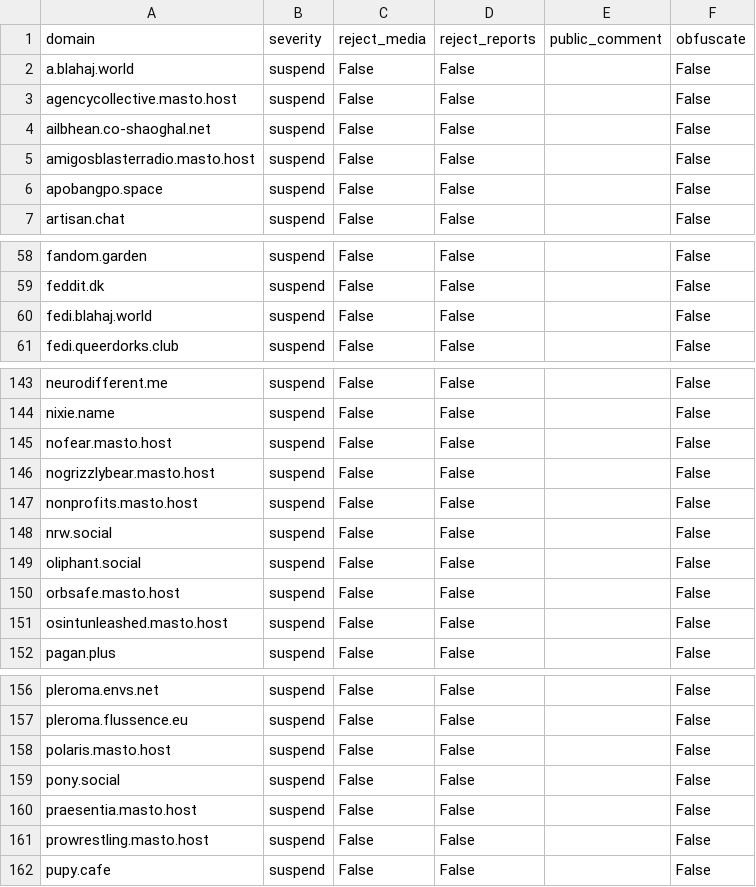
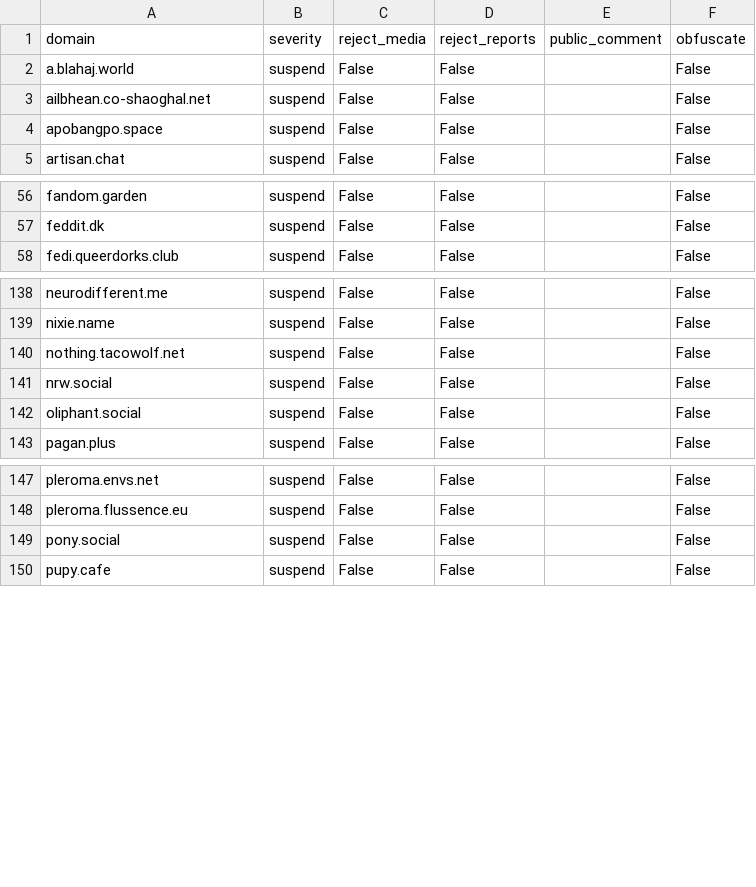
Before and after one commit to kromonos/fedi-health, a CSV file: _unified_tier0_blocklist.csv, drawn as a sheet; only a part is shown, gaps mark what is left out; the diff covers the shown part only.

```diff
--- a/_unified_tier0_blocklist.csv
+++ b/_unified_tier0_blocklist.csv
@@ -2,5 +2,3 @@ domain,severity,reject_media,reject_reports,public_comment,obfuscate
 a.blahaj.world,suspend,False,False,,False
-agencycollective.masto.host,suspend,False,False,,False
 ailbhean.co-shaoghal.net,suspend,False,False,,False
-amigosblasterradio.masto.host,suspend,False,False,,False
 apobangpo.space,suspend,False,False,,False
@@ -59,3 +57,2 @@ fandom.garden,suspend,False,False,,False
 feddit.dk,suspend,False,False,,False
-fedi.blahaj.world,suspend,False,False,,False
 fedi.queerdorks.club,suspend,False,False,,False
@@ -144,9 +139,5 @@ neurodifferent.me,suspend,False,False,,False
 nixie.name,suspend,False,False,,False
-nofear.masto.host,suspend,False,False,,False
-nogrizzlybear.masto.host,suspend,False,False,,False
-nonprofits.masto.host,suspend,False,False,,False
+nothing.tacowolf.net,suspend,False,False,,False
 nrw.social,suspend,False,False,,False
 oliphant.social,suspend,False,False,,False
-orbsafe.masto.host,suspend,False,False,,False
-osintunleashed.masto.host,suspend,False,False,,False
 pagan.plus,suspend,False,False,,False
@@ -157,6 +148,3 @@ pleroma.envs.net,suspend,False,False,,False
 pleroma.flussence.eu,suspend,False,False,,False
-polaris.masto.host,suspend,False,False,,False
 pony.social,suspend,False,False,,False
-praesentia.masto.host,suspend,False,False,,False
-prowrestling.masto.host,suspend,False,False,,False
 pupy.cafe,suspend,False,False,,False
```
Also changed, not shown: 6 removed rows elsewhere in this file, _unified_tier1_blocklist.csv, _unified_tier2_blocklist.csv, 1 other file.
